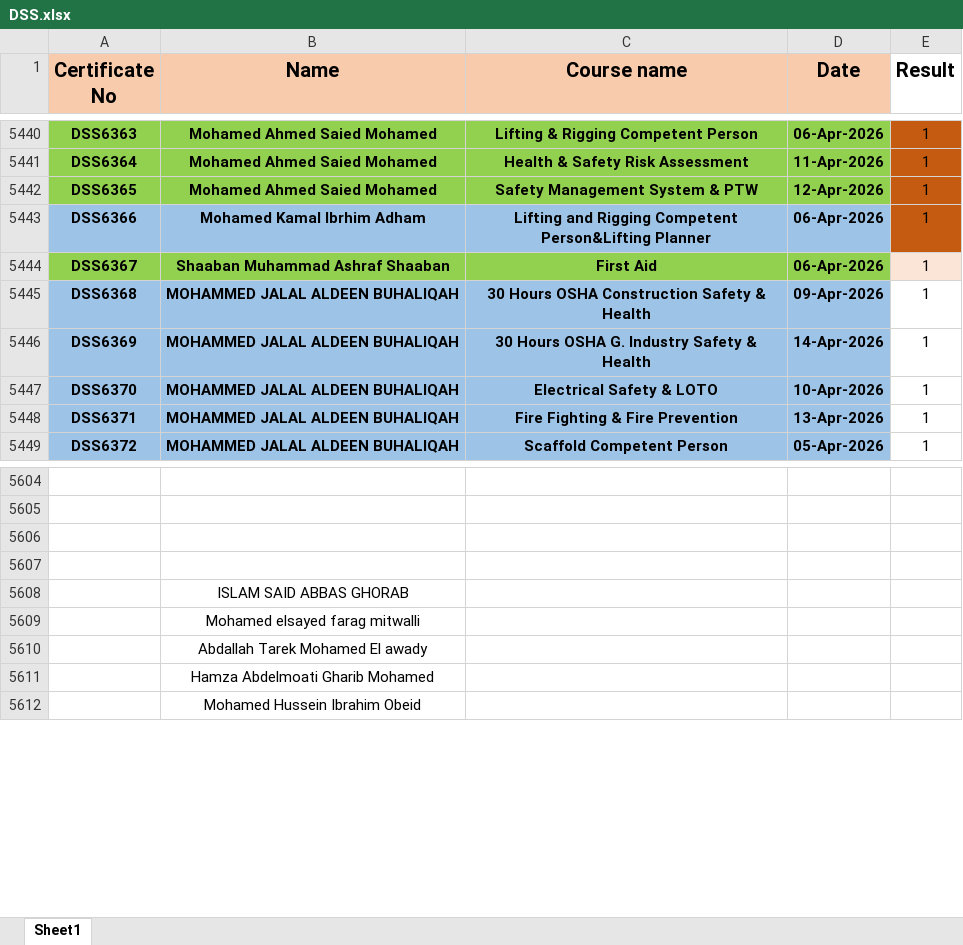
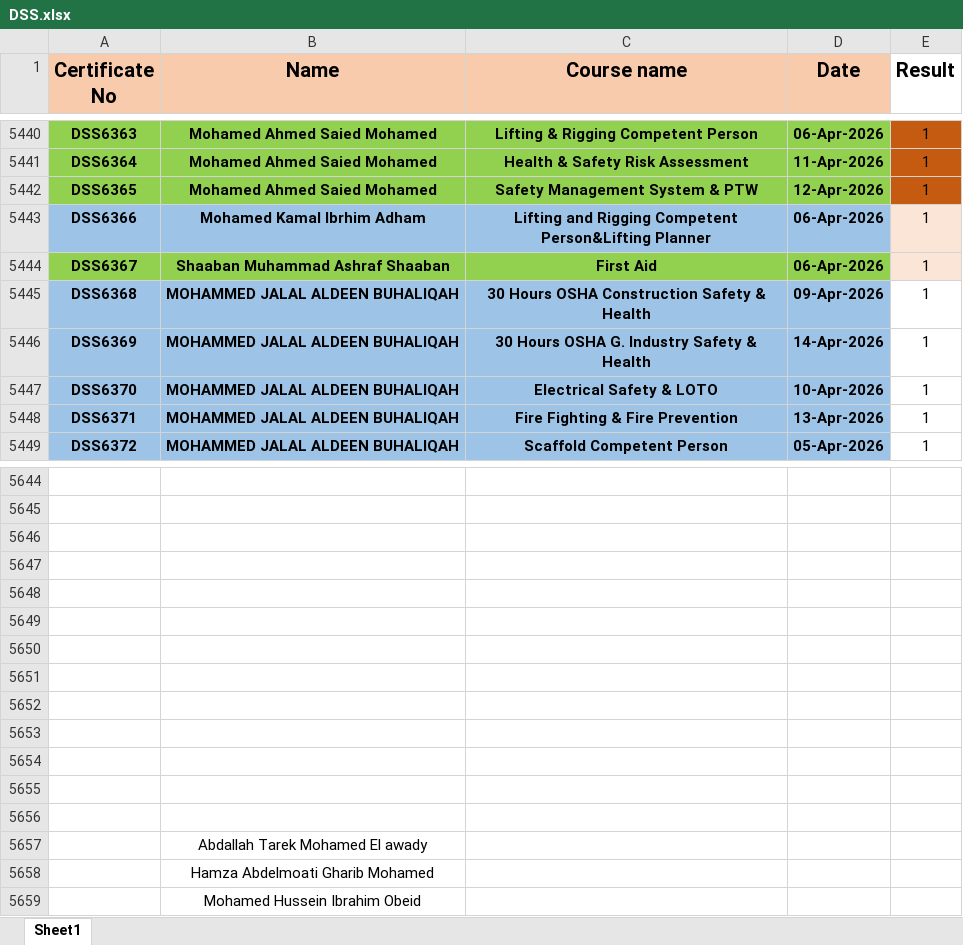
Before and after one commit to ahmedbendarey111/DSS_2025, an Excel workbook: DSS.xlsx, sheet Sheet1, drawn as a sheet; only a part is shown, gaps mark what is left out; values as stored, in another font and other column widths than the file's, no borders; addresses are those after the commit; the diff covers the shown part only; the diff names each change by its address in the sheet, - before the commit and + after, or states it on an @@ line.

```diff
--- a/DSS.xlsx (sheet Sheet1)
+++ b/DSS.xlsx (sheet Sheet1)
-E5443 fill: #C55A11
+E5443 fill: #FBE5D6
-B5648 (Name): ISLAM SAID ABBAS GHORAB
+B5648 (Name): (empty)
-B5649 (Name): Mohamed elsayed farag mitwalli
+B5649 (Name): (empty)
+row 5650: (empty)
+row 5651: (empty)
+row 5652: (empty)
+row 5653: (empty)
+row 5654: (empty)
+row 5655: (empty)
+row 5656: (empty)
```
Also changed, not shown: 40 added rows and 1 edited cell elsewhere in this sheet.
